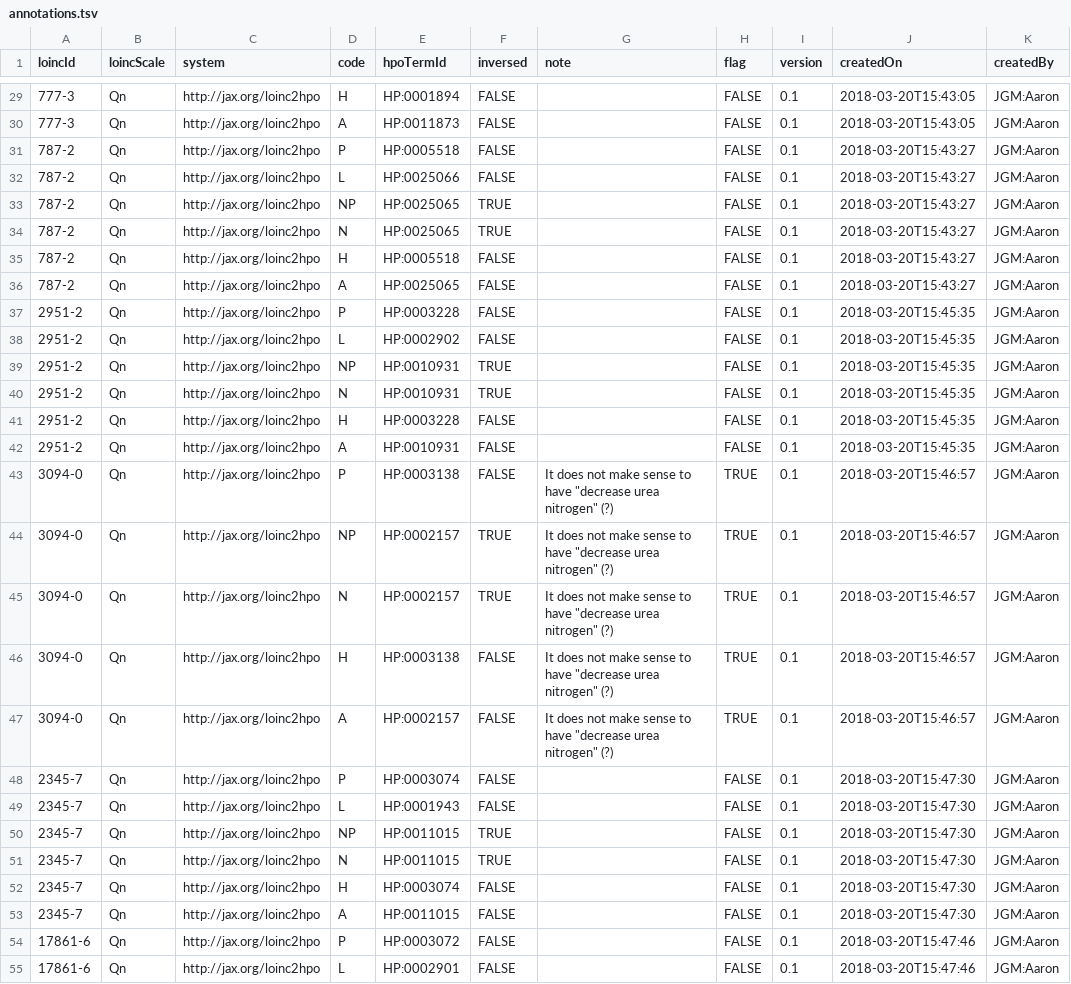
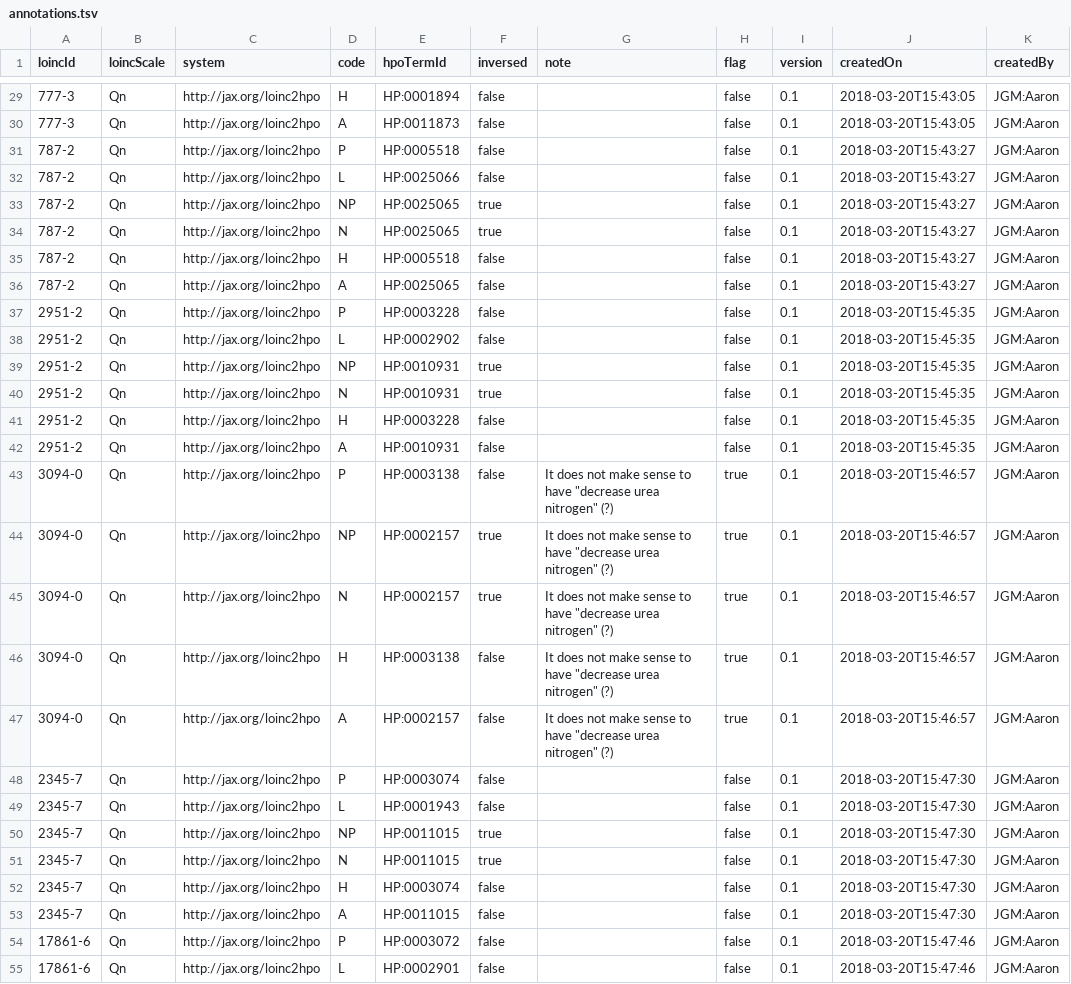
Before and after one commit to TheJacksonLaboratory/loinc2hpoAnnotation, a TSV file: Data/annotations.tsv, drawn as a sheet; only a part is shown, gaps mark what is left out; the diff covers the shown part only; the diff names each change by its address in the sheet, - before the commit and + after, or states it on an @@ line.

```diff
--- a/Data/annotations.tsv
+++ b/Data/annotations.tsv
-F29:F32 (inversed): FALSE
+F29:F32 (inversed): false
-H29:H42 (flag): FALSE
+H29:H42 (flag): false
-F33:F34 (inversed): TRUE
+F33:F34 (inversed): true
-F35:F38 (inversed): FALSE
+F35:F38 (inversed): false
-F39:F40 (inversed): TRUE
+F39:F40 (inversed): true
-F41:F43 (inversed): FALSE
+F41:F43 (inversed): false
-H43:H47 (flag): TRUE
+H43:H47 (flag): true
-F44:F45 (inversed): TRUE
+F44:F45 (inversed): true
-F46:F49 (inversed): FALSE
+F46:F49 (inversed): false
-H48:H55 (flag): FALSE
+H48:H55 (flag): false
-F50:F51 (inversed): TRUE
+F50:F51 (inversed): true
-F52:F55 (inversed): FALSE
+F52:F55 (inversed): false
```
Also changed, not shown: 6 added rows and 74 edited cells elsewhere in this file, 1 other file.
